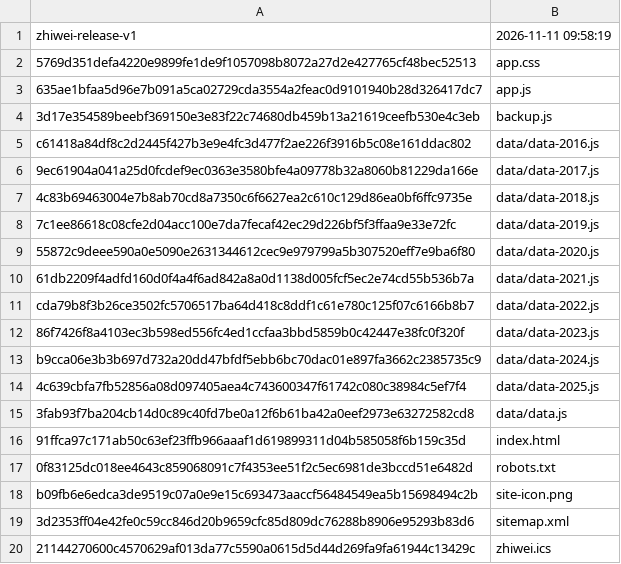
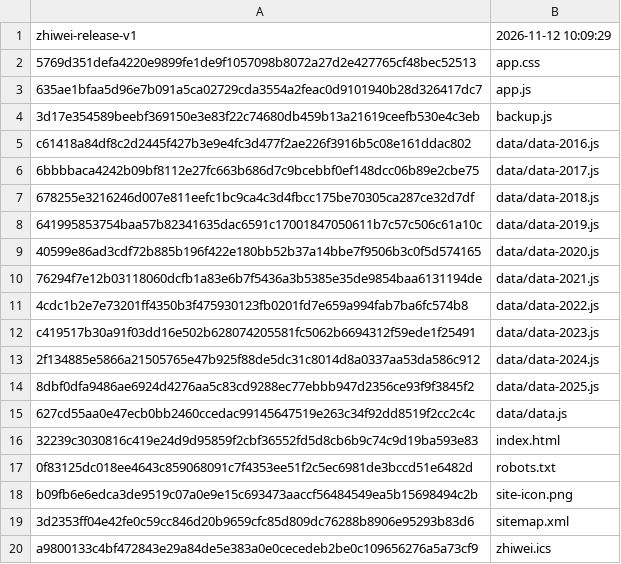
Before and after one commit to WooJi0127/zhiwei, a TSV file: site/release-manifest.tsv, drawn as a sheet.

```diff
--- a/site/release-manifest.tsv
+++ b/site/release-manifest.tsv
@@ -1,2 +1,2 @@
-zhiwei-release-v1	2026-11-11 09:58:19
+zhiwei-release-v1	2026-11-12 10:09:29
 5769d351defa4220e9899fe1de9f1057098b8072a27d2e427765cf48bec52513	app.css
@@ -5,13 +5,13 @@ zhiwei-release-v1	2026-11-11 09:58:19
 c61418a84df8c2d2445f427b3e9e4fc3d477f2ae226f3916b5c08e161ddac802	data/data-2016.js
-9ec61904a041a25d0fcdef9ec0363e3580bfe4a09778b32a8060b81229da166e	data/data-2017.js
-4c83b69463004e7b8ab70cd8a7350c6f6627ea2c610c129d86ea0bf6ffc9735e	data/data-2018.js
-7c1ee86618c08cfe2d04acc100e7da7fecaf42ec29d226bf5f3ffaa9e33e72fc	data/data-2019.js
-55872c9deee590a0e5090e2631344612cec9e979799a5b307520eff7e9ba6f80	data/data-2020.js
-61db2209f4adfd160d0f4a4f6ad842a8a0d1138d005fcf5ec2e74cd55b536b7a	data/data-2021.js
-cda79b8f3b26ce3502fc5706517ba64d418c8ddf1c61e780c125f07c6166b8b7	data/data-2022.js
-86f7426f8a4103ec3b598ed556fc4ed1ccfaa3bbd5859b0c42447e38fc0f320f	data/data-2023.js
-b9cca06e3b3b697d732a20dd47bfdf5ebb6bc70dac01e897fa3662c2385735c9	data/data-2024.js
-4c639cbfa7fb52856a08d097405aea4c743600347f61742c080c38984c5ef7f4	data/data-2025.js
-3fab93f7ba204cb14d0c89c40fd7be0a12f6b61ba42a0eef2973e63272582cd8	data/data.js
-91ffca97c171ab50c63ef23ffb966aaaf1d619899311d04b585058f6b159c35d	index.html
+6bbbbaca4242b09bf8112e27fc663b686d7c9bcebbf0ef148dcc06b89e2cbe75	data/data-2017.js
+678255e3216246d007e811eefc1bc9ca4c3d4fbcc175be70305ca287ce32d7df	data/data-2018.js
+641995853754baa57b82341635dac6591c17001847050611b7c57c506c61a10c	data/data-2019.js
+40599e86ad3cdf72b885b196f422e180bb52b37a14bbe7f9506b3c0f5d574165	data/data-2020.js
+76294f7e12b03118060dcfb1a83e6b7f5436a3b5385e35de9854baa6131194de	data/data-2021.js
+4cdc1b2e7e73201ff4350b3f475930123fb0201fd7e659a994fab7ba6fc574b8	data/data-2022.js
+c419517b30a91f03dd16e502b628074205581fc5062b6694312f59ede1f25491	data/data-2023.js
+2f134885e5866a21505765e47b925f88de5dc31c8014d8a0337aa53da586c912	data/data-2024.js
+8dbf0dfa9486ae6924d4276aa5c83cd9288ec77ebbb947d2356ce93f9f3845f2	data/data-2025.js
+627cd55aa0e47ecb0bb2460ccedac99145647519e263c34f92dd8519f2cc2c4c	data/data.js
+32239c3030816c419e24d9d95859f2cbf36552fd5d8cb6b9c74c9d19ba593e83	index.html
 0f83125dc018ee4643c859068091c7f4353ee51f2c5ec6981de3bccd51e6482d	robots.txt
@@ -19,2 +19,2 @@ b09fb6e6edca3de9519c07a0e9e15c693473aaccf56484549ea5b15698494c2b	site-icon.png
 3d2353ff04e42fe0c59cc846d20b9659cfc85d809dc76288b8906e95293b83d6	sitemap.xml
-21144270600c4570629af013da77c5590a0615d5d44d269fa9fa61944c13429c	zhiwei.ics
+a9800133c4bf472843e29a84de5e383a0e0cecedeb2be0c109656276a5a73cf9	zhiwei.ics
```
Also changed, not shown: desktop/app/release-manifest.tsv, 56 other files.
